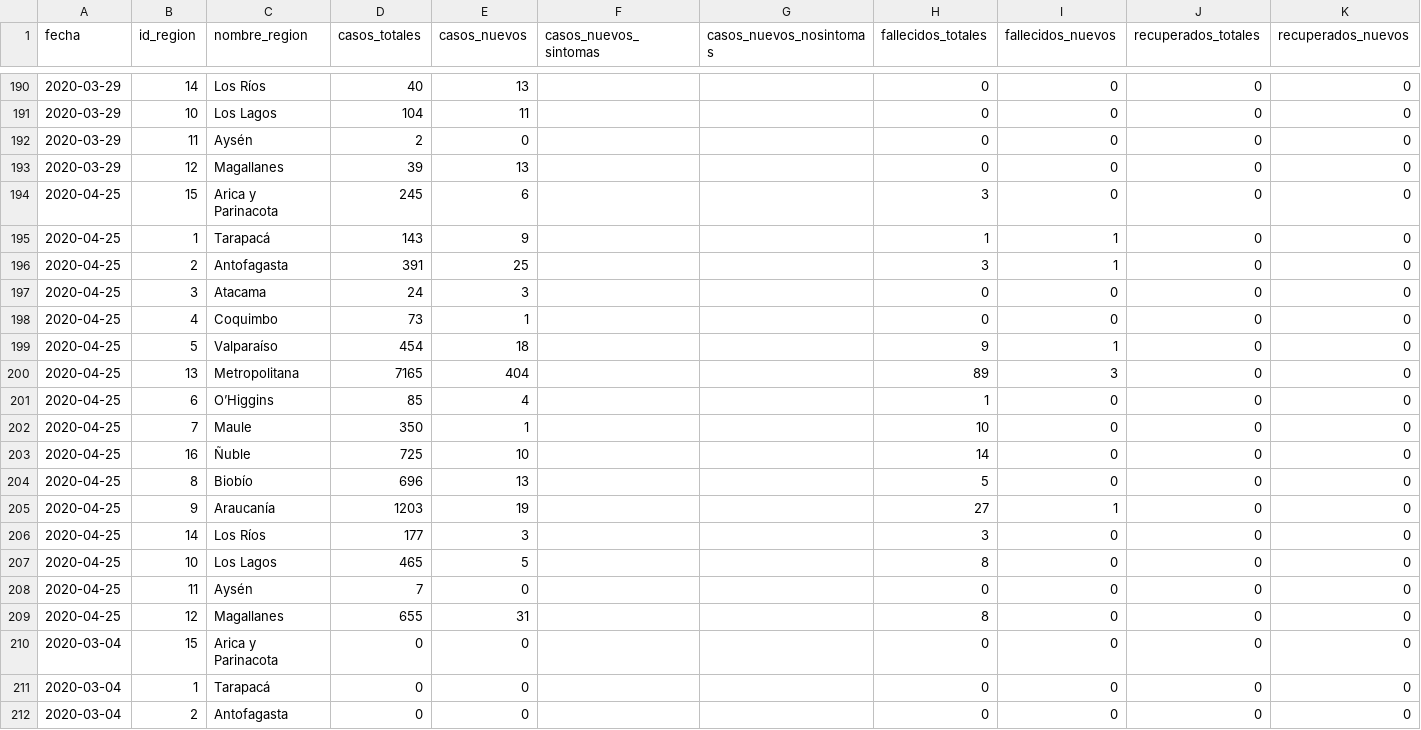
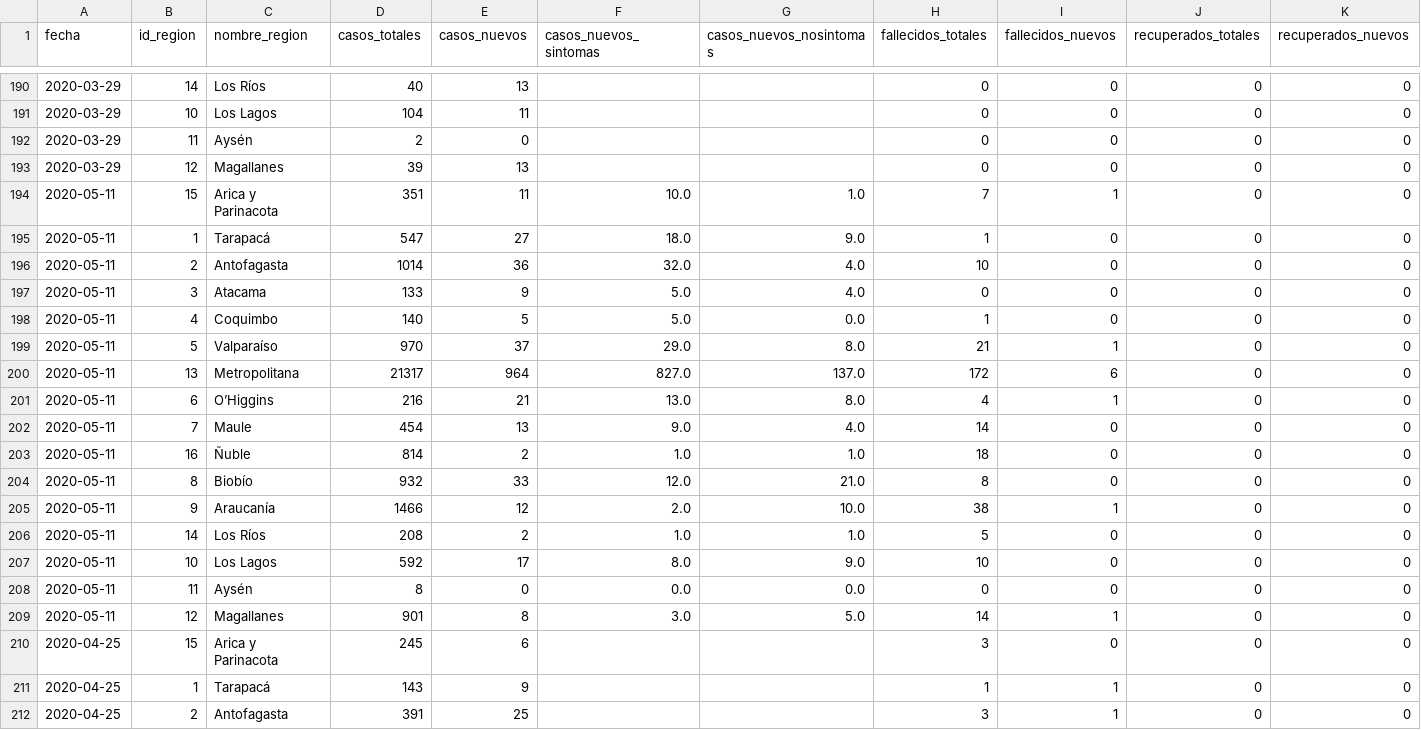
Before and after one commit to MapaCovid/COVID-19, a CSV file: Consolidado_COVID19_Chile_Regiones.CSV, drawn as a sheet; only a part is shown, gaps mark what is left out; the shorter side is filled out with more unchanged rows; the diff names each change by its address in the sheet, - before the commit and + after, or states it on an @@ line.

```diff
--- a/Consolidado_COVID19_Chile_Regiones.CSV
+++ b/Consolidado_COVID19_Chile_Regiones.CSV
+row 194: 2020-05-11 | 15 | Arica y Parinacota | 351 | 11 | 10.0 | 1.0 | 7 | 1 | 0 | 0
+row 195: 2020-05-11 | 1 | Tarapacá | 547 | 27 | 18.0 | 9.0 | 1 | 0 | 0 | 0
+row 196: 2020-05-11 | 2 | Antofagasta | 1014 | 36 | 32.0 | 4.0 | 10 | 0 | 0 | 0
+row 197: 2020-05-11 | 3 | Atacama | 133 | 9 | 5.0 | 4.0 | 0 | 0 | 0 | 0
+row 198: 2020-05-11 | 4 | Coquimbo | 140 | 5 | 5.0 | 0.0 | 1 | 0 | 0 | 0
+row 199: 2020-05-11 | 5 | Valparaíso | 970 | 37 | 29.0 | 8.0 | 21 | 1 | 0 | 0
+row 200: 2020-05-11 | 13 | Metropolitana | 21317 | 964 | 827.0 | 137.0 | 172 | 6 | 0 | 0
+row 201: 2020-05-11 | 6 | O’Higgins | 216 | 21 | 13.0 | 8.0 | 4 | 1 | 0 | 0
+row 202: 2020-05-11 | 7 | Maule | 454 | 13 | 9.0 | 4.0 | 14 | 0 | 0 | 0
+row 203: 2020-05-11 | 16 | Ñuble | 814 | 2 | 1.0 | 1.0 | 18 | 0 | 0 | 0
+row 204: 2020-05-11 | 8 | Biobío | 932 | 33 | 12.0 | 21.0 | 8 | 0 | 0 | 0
+row 205: 2020-05-11 | 9 | Araucanía | 1466 | 12 | 2.0 | 10.0 | 38 | 1 | 0 | 0
+row 206: 2020-05-11 | 14 | Los Ríos | 208 | 2 | 1.0 | 1.0 | 5 | 0 | 0 | 0
+row 207: 2020-05-11 | 10 | Los Lagos | 592 | 17 | 8.0 | 9.0 | 10 | 0 | 0 | 0
+row 208: 2020-05-11 | 11 | Aysén | 8 | 0 | 0.0 | 0.0 | 0 | 0 | 0 | 0
+row 209: 2020-05-11 | 12 | Magallanes | 901 | 8 | 3.0 | 5.0 | 14 | 1 | 0 | 0
```
Also changed, not shown: COVID19_Chile_Regiones-casos_nuevos.CSV, COVID19_Chile_Regiones-casos_totales.CSV, 5 other files.
